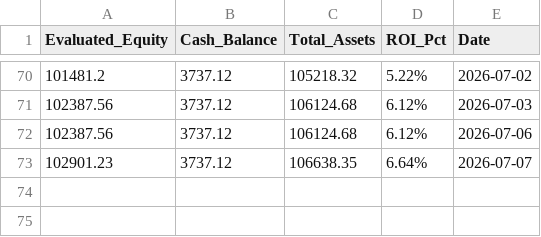
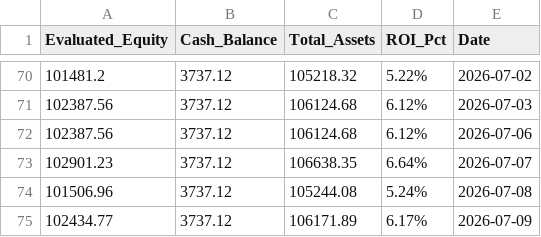
Before and after one commit to RayD-123/micro-quant-simulator, a CSV file: daily_equity.csv, drawn as a sheet; only a part is shown, gaps mark what is left out.

```diff
--- a/daily_equity.csv
+++ b/daily_equity.csv
@@ -73 +73,3 @@ Evaluated_Equity,Cash_Balance,Total_Assets,ROI_Pct,Date
 102901.23,3737.12,106638.35,6.64%,2026-07-07
+101506.96,3737.12,105244.08,5.24%,2026-07-08
+102434.77,3737.12,106171.89,6.17%,2026-07-09
```
Also changed, not shown: history_database/ledger_2026_07.csv, 3 other files.
